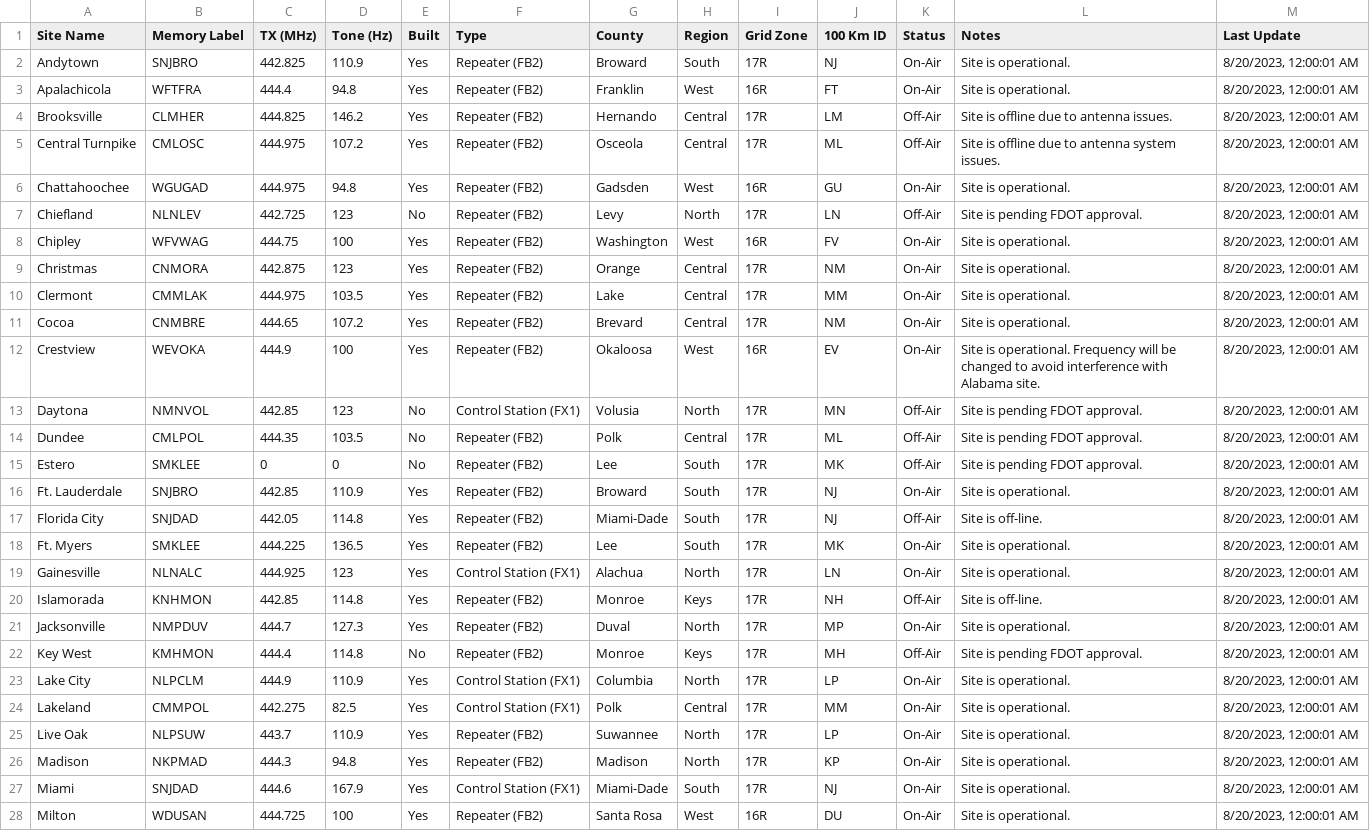
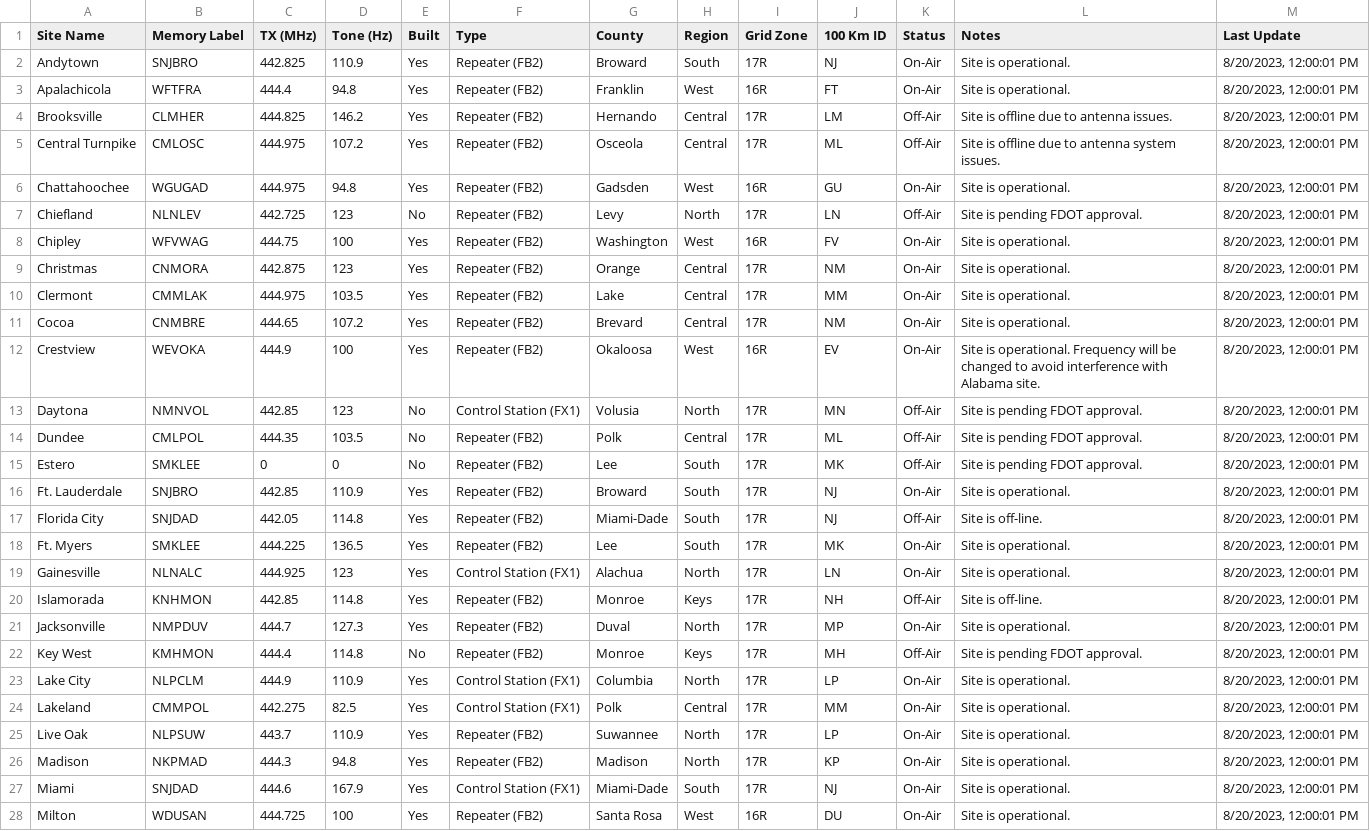
Before and after one commit to anars/SARnet, a CSV file: status.csv, drawn as a sheet; only a part is shown; the diff covers the shown part only; the diff names each change by its address in the sheet, - before the commit and + after, or states it on an @@ line.

```diff
--- a/status.csv
+++ b/status.csv
-M2:M28 (Last Update): 8/20/2023, 12:00:01 AM
+M2:M28 (Last Update): 8/20/2023, 12:00:01 PM
```
Also changed, not shown: 17 edited cells elsewhere in this file, 3 other files.
